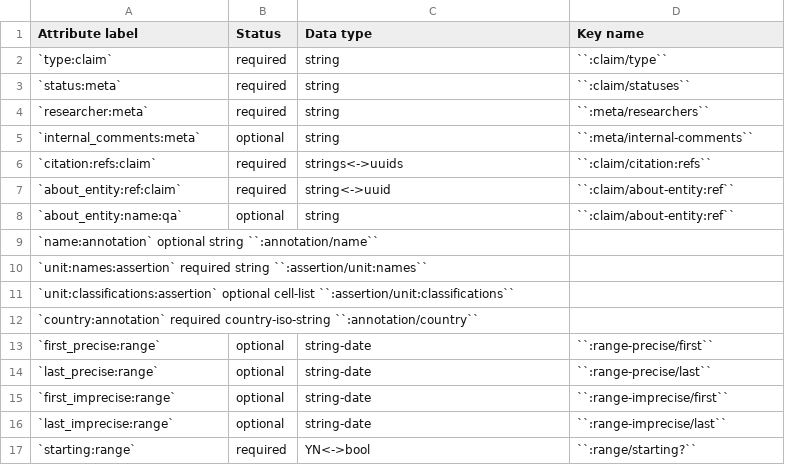
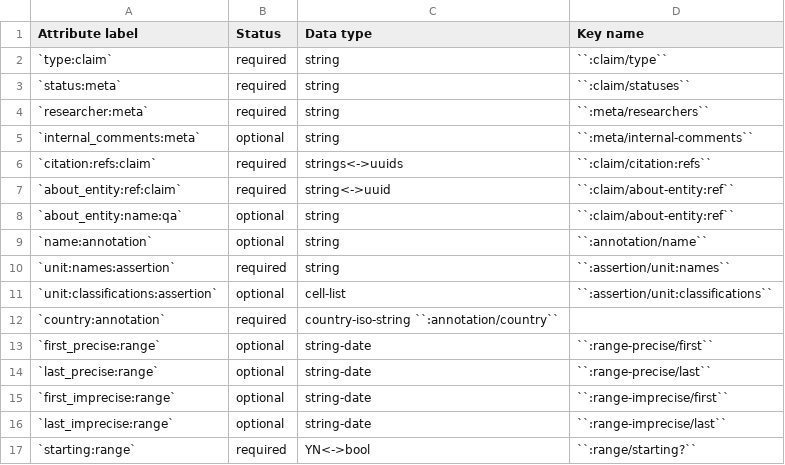
Before and after one commit to security-force-monitor/research-handbook, a CSV file: source/_static/cluster-unit-fields.csv, drawn as a sheet; only a part is shown; removed rows and columns are numbered as before the commit, all else as after; the diff names each change by its address in the sheet, - before the commit and + after, or states it on an @@ line.

Commit message:
Update cluster-unit-fields.csv

```diff
--- a/source/_static/cluster-unit-fields.csv
+++ b/source/_static/cluster-unit-fields.csv
-row 9: `name:annotation` optional string ``:annotation/name``
-row 10: `unit:names:assertion` required string ``:assertion/unit:names``
-row 11: `unit:classifications:assertion` optional cell-list ``:assertion/unit:classifications``
-row 12: `country:annotation` required country-iso-string ``:annotation/country``
+row 9: `name:annotation` | optional | string | ``:annotation/name``
+row 10: `unit:names:assertion` | required | string | ``:assertion/unit:names``
+row 11: `unit:classifications:assertion` | optional | cell-list | ``:assertion/unit:classifications``
+row 12: `country:annotation` | required | country-iso-string ``:annotation/country``
```
